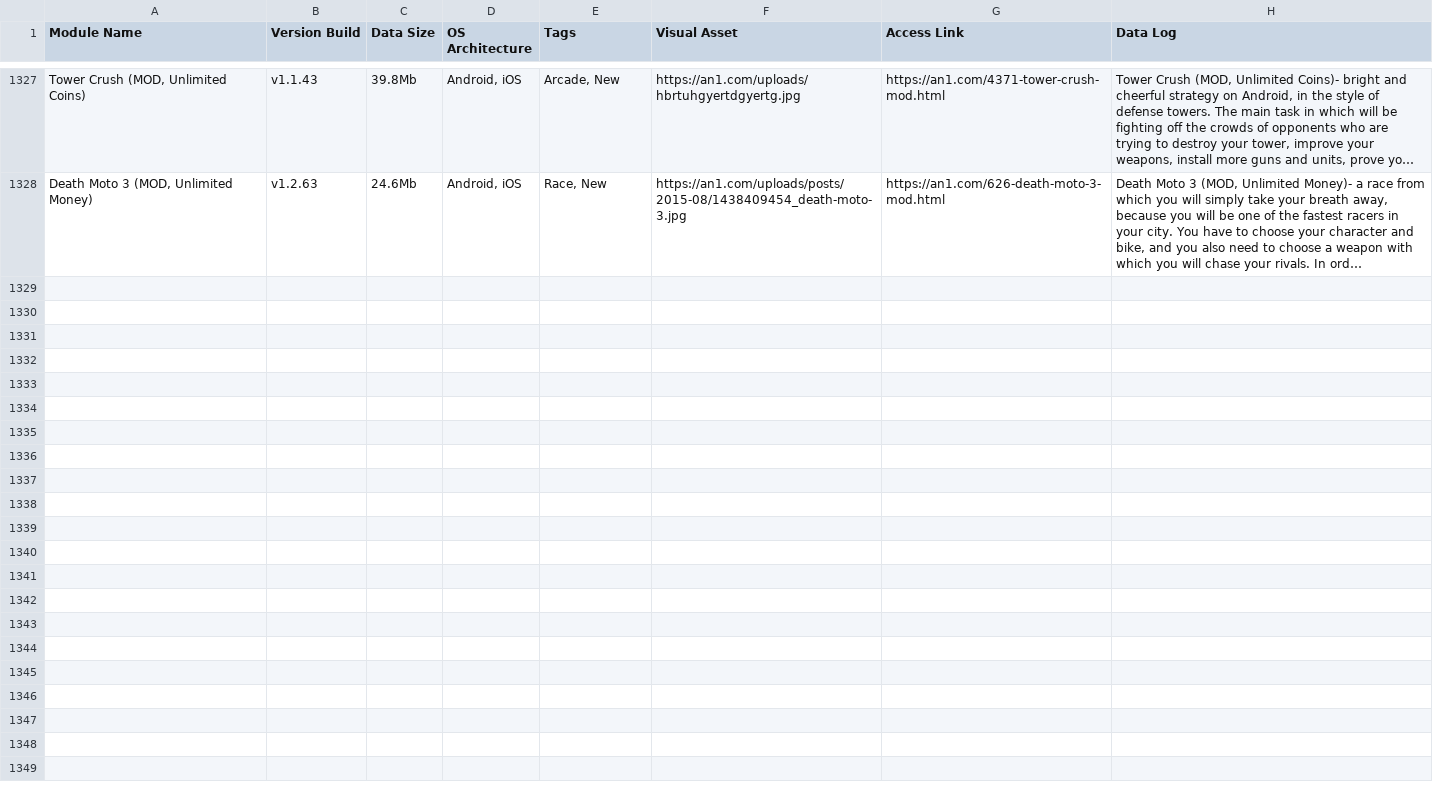
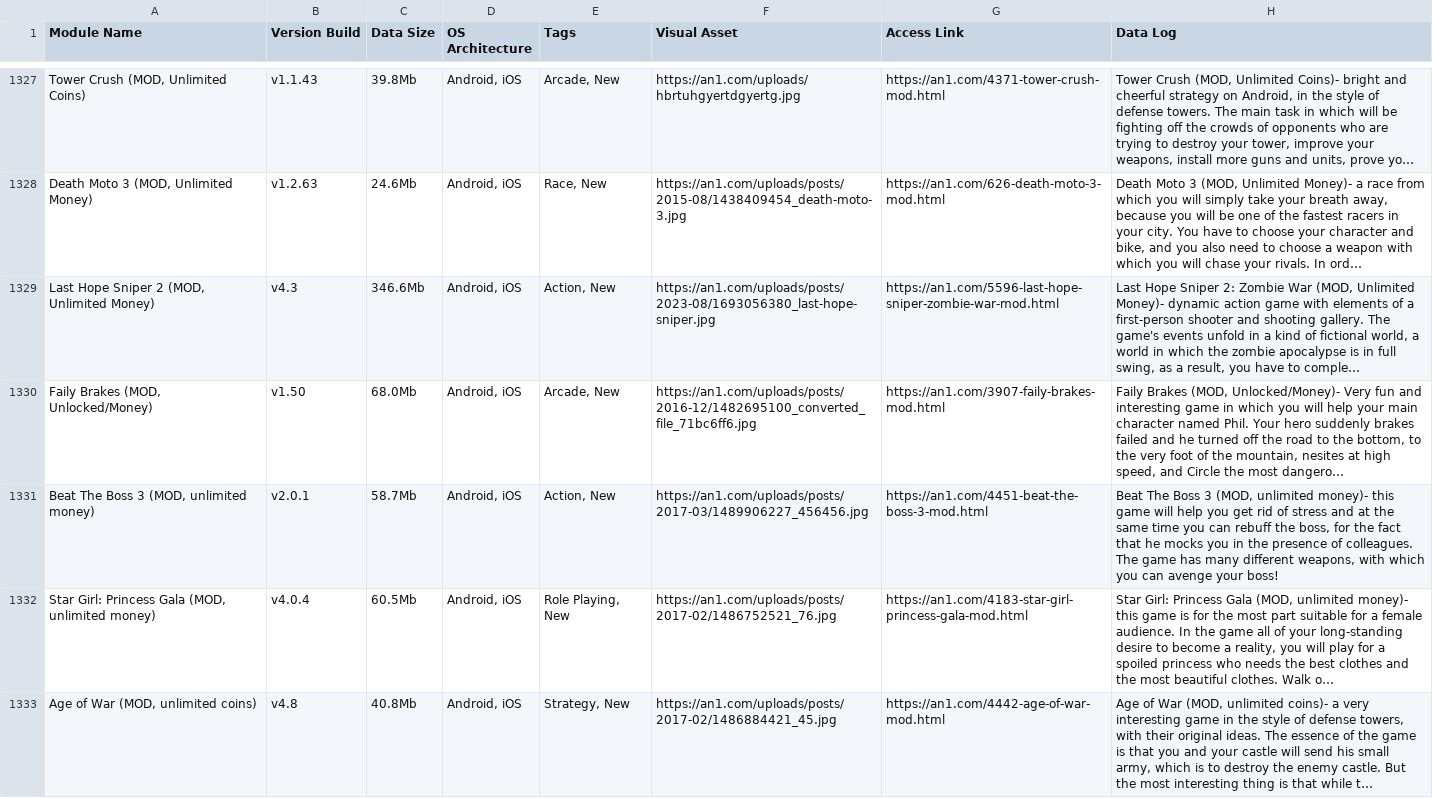
Before and after one commit to F1r0s/nexusgames, a CSV file: fallback_games.csv, drawn as a sheet; only a part is shown, gaps mark what is left out; long unchanged cells end in …; the diff names each change by its address in the sheet, - before the commit and + after, or states it on an @@ line.

```diff
--- a/fallback_games.csv
+++ b/fallback_games.csv
+row 1329: Last Hope Sniper 2 (MOD, Unlimited Money) | v4.3 | 346.6Mb | Android, iOS | Action, New | https://an1.com/uploads/posts/2023-08/1693056380_last-hope-sniper.jpg | https://an1.com/5596-last-hope-sniper-zombie-war-mod.html | Last Hope Sniper 2: Zombie War (MOD, Unlimited Money)- dynamic action game with elements of a first-person shooter and shooting gallery. The game's events unfold in a kind of fictional world, a world in which the zombie apocalypse is in full swing, as a result, you have to comple…
+row 1330: Faily Brakes (MOD, Unlocked/Money) | v1.50 | 68.0Mb | Android, iOS | Arcade, New | https://an1.com/uploads/posts/2016-12/1482695100_converted_file_71bc6ff6.jpg | https://an1.com/3907-faily-brakes-mod.html | Faily Brakes (MOD, Unlocked/Money)- Very fun and interesting game in which you will help your main character named Phil. Your hero suddenly brakes failed and he turned off the road to the bottom, to the very foot of the mountain, nesites at high speed, and Circle the most dangero…
+row 1331: Beat The Boss 3 (MOD, unlimited money) | v2.0.1 | 58.7Mb | Android, iOS | Action, New | https://an1.com/uploads/posts/2017-03/1489906227_456456.jpg | https://an1.com/4451-beat-the-boss-3-mod.html | Beat The Boss 3 (MOD, unlimited money)- this game will help you get rid of stress and at the same time you can rebuff the boss, for the fact that he mocks you in the presence of colleagues. The game has many different weapons, with which you can avenge your boss!
+row 1332: Star Girl: Princess Gala (MOD, unlimited money) | v4.0.4 | 60.5Mb | Android, iOS | Role Playing, New | https://an1.com/uploads/posts/2017-02/1486752521_76.jpg | https://an1.com/4183-star-girl-princess-gala-mod.html | Star Girl: Princess Gala (MOD, unlimited money)- this game is for the most part suitable for a female audience. In the game all of your long-standing desire to become a reality, you will play for a spoiled princess who needs the best clothes and the most beautiful clothes. Walk o…
+row 1333: Age of War (MOD, unlimited coins) | v4.8 | 40.8Mb | Android, iOS | Strategy, New | https://an1.com/uploads/posts/2017-02/1486884421_45.jpg | https://an1.com/4442-age-of-war-mod.html | Age of War (MOD, unlimited coins)- a very interesting game in the style of defense towers, with their original ideas. The essence of the game is that you and your castle will send his small army, which is to destroy the enemy castle. But the most interesting thing is that while t…
```
Also changed, not shown: 1 other file.
